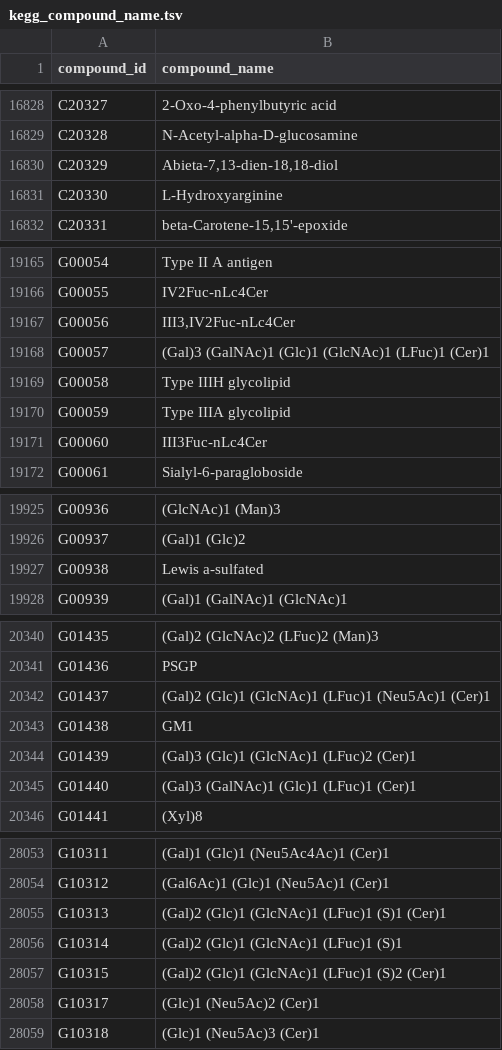
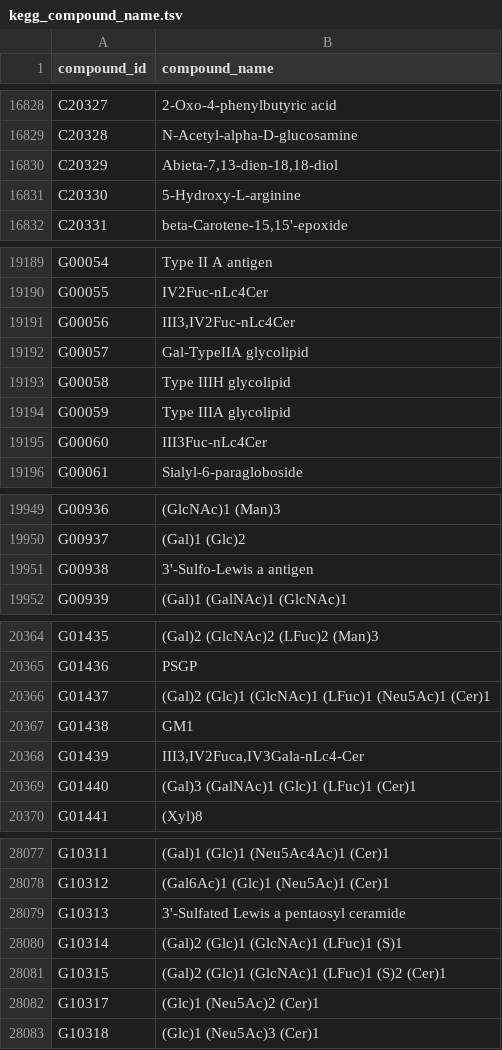
Before and after one commit to ArnaudBelcour/kegg2bipartitegraph, a TSV file: kegg2bipartitegraph/data/kegg_model/kegg_compound_name.tsv, drawn as a sheet; only a part is shown, gaps mark what is left out; the diff covers the shown part only.

```diff
--- a/kegg2bipartitegraph/data/kegg_model/kegg_compound_name.tsv
+++ b/kegg2bipartitegraph/data/kegg_model/kegg_compound_name.tsv
@@ -16830,3 +16830,3 @@ C20328	N-Acetyl-alpha-D-glucosamine
 C20329	Abieta-7,13-dien-18,18-diol
-C20330	L-Hydroxyarginine
+C20330	5-Hydroxy-L-arginine
 C20331	beta-Carotene-15,15'-epoxide
@@ -19167,3 +19191,3 @@ G00055	IV2Fuc-nLc4Cer
 G00056	III3,IV2Fuc-nLc4Cer
-G00057	(Gal)3 (GalNAc)1 (Glc)1 (GlcNAc)1 (LFuc)1 (Cer)1
+G00057	Gal-TypeIIA glycolipid
 G00058	Type IIIH glycolipid
@@ -19926,3 +19950,3 @@ G00936	(GlcNAc)1 (Man)3
 G00937	(Gal)1 (Glc)2
-G00938	Lewis a-sulfated
+G00938	3'-Sulfo-Lewis a antigen
 G00939	(Gal)1 (GalNAc)1 (GlcNAc)1
@@ -20343,3 +20367,3 @@ G01437	(Gal)2 (Glc)1 (GlcNAc)1 (LFuc)1 (Neu5Ac)1 (Cer)1
 G01438	GM1
-G01439	(Gal)3 (Glc)1 (GlcNAc)1 (LFuc)2 (Cer)1
+G01439	III3,IV2Fuca,IV3Gala-nLc4-Cer
 G01440	(Gal)3 (GalNAc)1 (Glc)1 (LFuc)1 (Cer)1
@@ -28054,3 +28078,3 @@ G10311	(Gal)1 (Glc)1 (Neu5Ac4Ac)1 (Cer)1
 G10312	(Gal6Ac)1 (Glc)1 (Neu5Ac)1 (Cer)1
-G10313	(Gal)2 (Glc)1 (GlcNAc)1 (LFuc)1 (S)1 (Cer)1
+G10313	3'-Sulfated Lewis a pentaosyl ceramide
 G10314	(Gal)2 (Glc)1 (GlcNAc)1 (LFuc)1 (S)1
```
Also changed, not shown: 24 added rows and 9 edited cells elsewhere in this file, kegg2bipartitegraph/data/kegg_model/kegg_mapping.tsv, kegg2bipartitegraph/data/kegg_model/kegg_modules.tsv, 7 other files.
